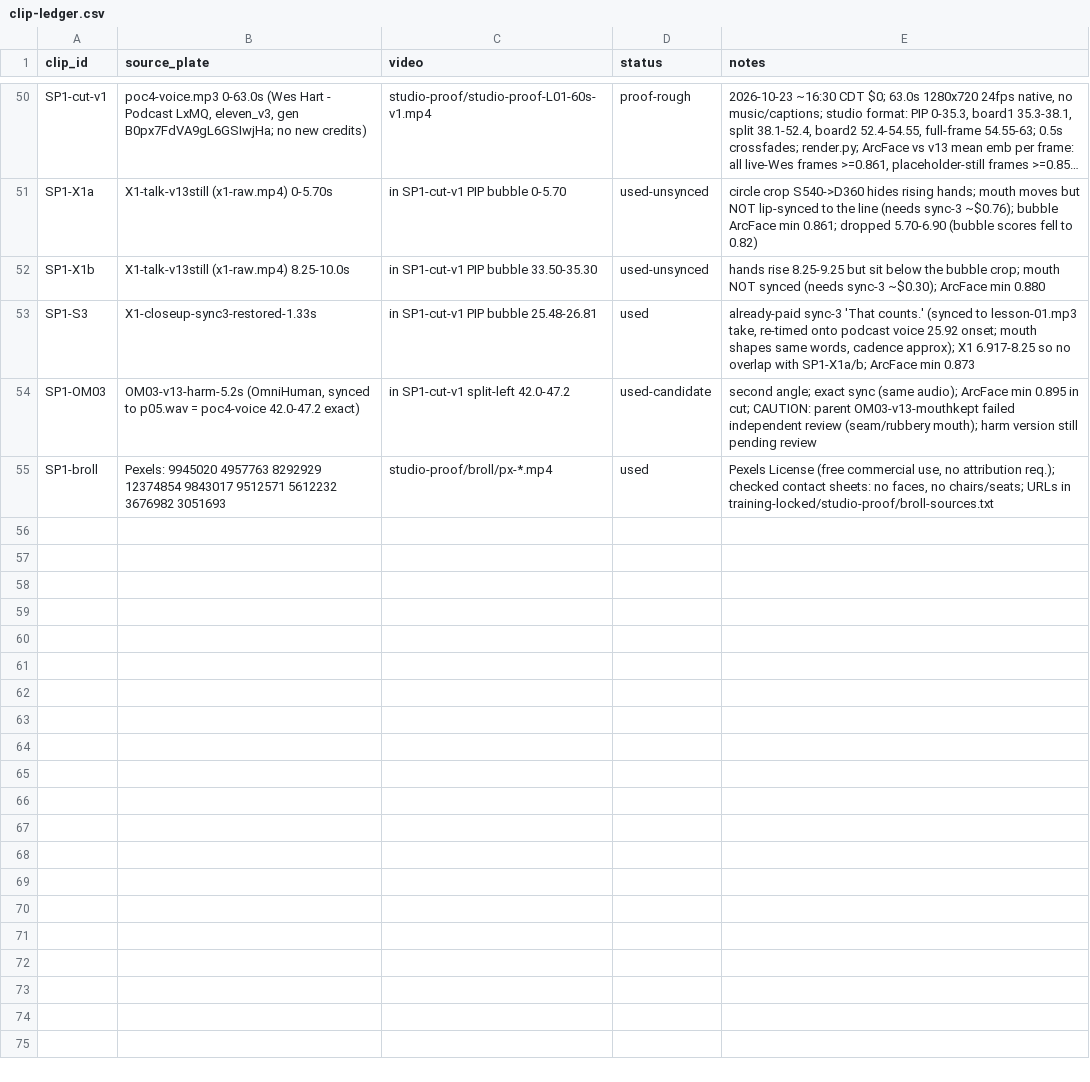
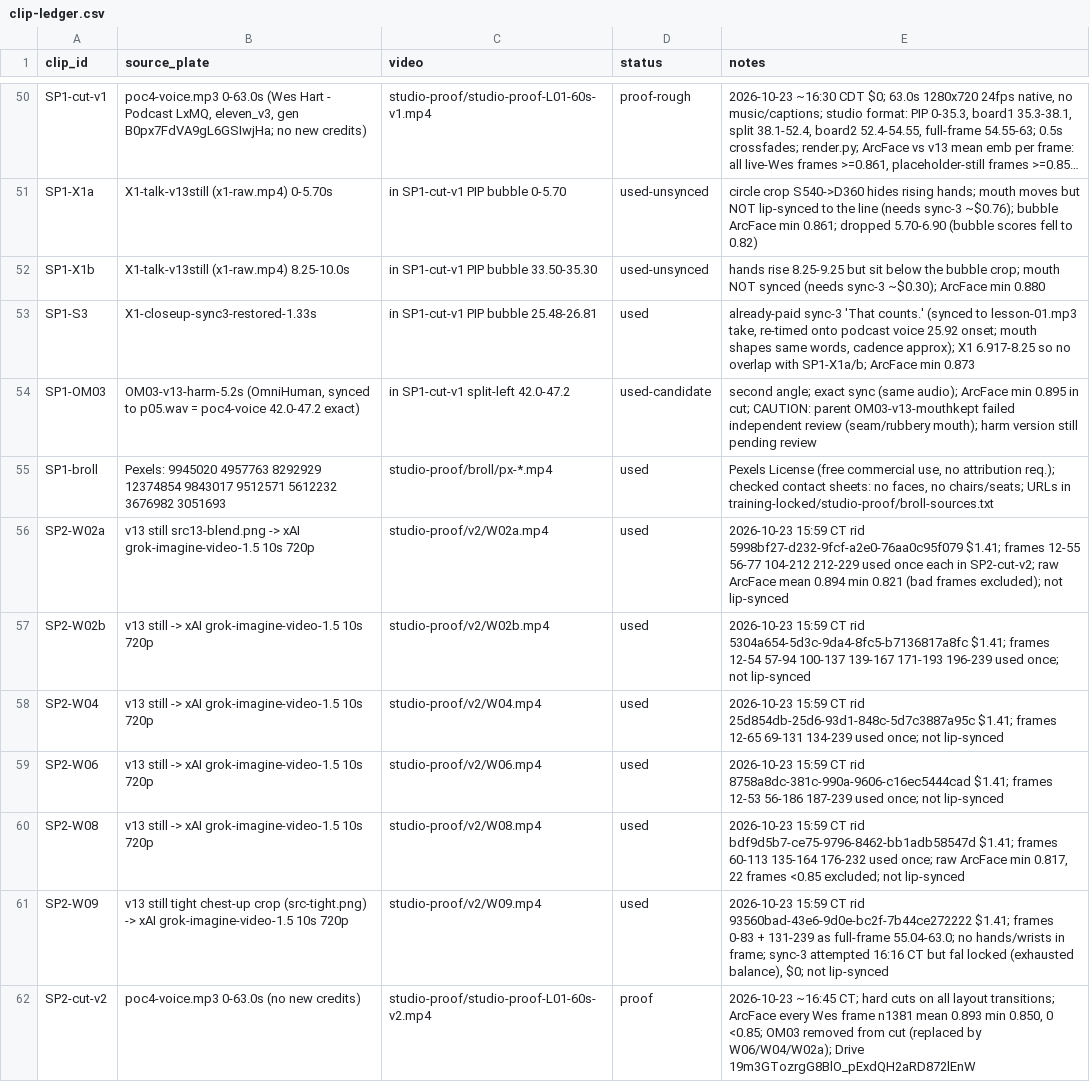
Before and after one commit to aaronmaberry/steadfast, a CSV file: training-locked/clip-ledger.csv, drawn as a sheet; only a part is shown, gaps mark what is left out; long unchanged cells end in ….

Commit message:
Lesson 1 studio proof v2: 6 xAI Wes takes replace all PAID TAKE PENDING + OM03; hard cuts; ArcFace min 0.850 every Wes frame; sync-3 blocked (fal exhausted); $8.46 xAI

```diff
--- a/training-locked/clip-ledger.csv
+++ b/training-locked/clip-ledger.csv
@@ -55 +55,8 @@ SP1-OM03,"OM03-v13-harm-5.2s (OmniHuman, synced to p05.wav = poc4-voice 42.0-47.
 SP1-broll,Pexels: 9945020 4957763 8292929 12374854 9843017 9512571 5612232 3676982 3051693,studio-proof/broll/px-*.mp4,used,"Pexels License (free commercial use, no attribution req.); checked contact sheets: no faces, no chairs/seats; URLs in training-locked/studio-proof/broll-sources.txt"
+SP2-W02a,v13 still src13-blend.png -> xAI grok-imagine-video-1.5 10s 720p,studio-proof/v2/W02a.mp4,used,"2026-10-23 15:59 CT rid 5998bf27-d232-9fcf-a2e0-76aa0c95f079 $1.41; frames 12-55 56-77 104-212 212-229 used once each in SP2-cut-v2; raw ArcFace mean 0.894 min 0.821 (bad frames excluded); not lip-synced"
+SP2-W02b,v13 still -> xAI grok-imagine-video-1.5 10s 720p,studio-proof/v2/W02b.mp4,used,"2026-10-23 15:59 CT rid 5304a654-5d3c-9da4-8fc5-b7136817a8fc $1.41; frames 12-54 57-94 100-137 139-167 171-193 196-239 used once; not lip-synced"
+SP2-W04,v13 still -> xAI grok-imagine-video-1.5 10s 720p,studio-proof/v2/W04.mp4,used,"2026-10-23 15:59 CT rid 25d854db-25d6-93d1-848c-5d7c3887a95c $1.41; frames 12-65 69-131 134-239 used once; not lip-synced"
+SP2-W06,v13 still -> xAI grok-imagine-video-1.5 10s 720p,studio-proof/v2/W06.mp4,used,"2026-10-23 15:59 CT rid 8758a8dc-381c-990a-9606-c16ec5444cad $1.41; frames 12-53 56-186 187-239 used once; not lip-synced"
+SP2-W08,v13 still -> xAI grok-imagine-video-1.5 10s 720p,studio-proof/v2/W08.mp4,used,"2026-10-23 15:59 CT rid bdf9d5b7-ce75-9796-8462-bb1adb58547d $1.41; frames 60-113 135-164 176-232 used once; raw ArcFace min 0.817, 22 frames <0.85 excluded; not lip-synced"
+SP2-W09,v13 still tight chest-up crop (src-tight.png) -> xAI grok-imagine-video-1.5 10s 720p,studio-proof/v2/W09.mp4,used,"2026-10-23 15:59 CT rid 93560bad-43e6-9d0e-bc2f-7b44ce272222 $1.41; frames 0-83 + 131-239 as full-frame 55.04-63.0; no hands/wrists in frame; sync-3 attempted 16:16 CT but fal locked (exhausted balance), $0; not lip-synced"
+SP2-cut-v2,poc4-voice.mp3 0-63.0s (no new credits),studio-proof/studio-proof-L01-60s-v2.mp4,proof,"2026-10-23 ~16:45 CT; hard cuts on all layout transitions; ArcFace every Wes frame n1381 mean 0.893 min 0.850, 0 <0.85; OM03 removed from cut (replaced by W06/W04/W02a); Drive 19m3GTozrgG8BlO_pExdQH2aRD872lEnW"
```
Also changed, not shown: 17 other files.
